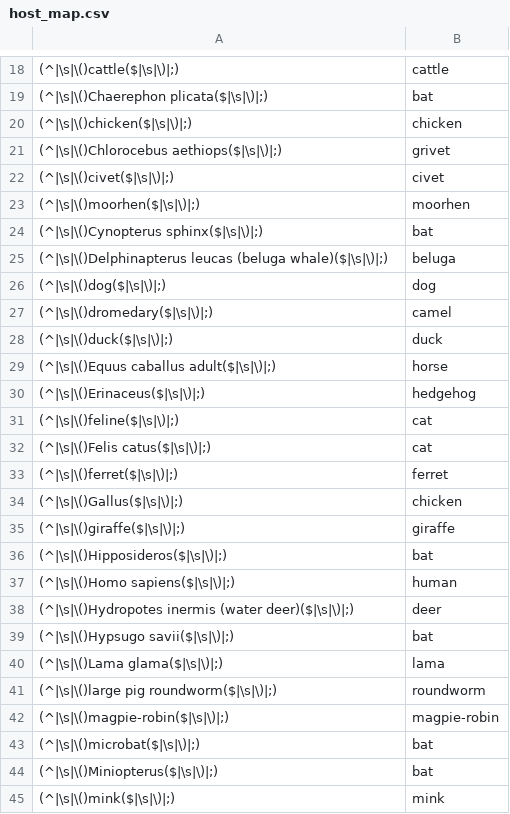
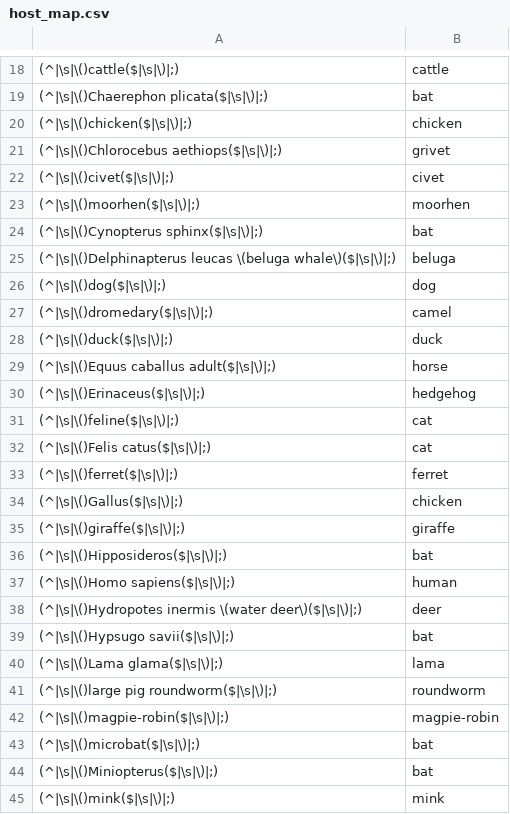
Before and after one commit to v-julia/alignment_of_orfs, a CSV file: host_map.csv, drawn as a sheet; only a part is shown, gaps mark what is left out.

Commit message:
fixed feiled_names. added translation alignment (raw)

```diff
--- a/host_map.csv
+++ b/host_map.csv
@@ -24,3 +24,3 @@
 (^|\s|\()Cynopterus sphinx($|\s|\)|;),bat
-(^|\s|\()Delphinapterus leucas (beluga whale)($|\s|\)|;),beluga
+(^|\s|\()Delphinapterus leucas \(beluga whale\)($|\s|\)|;),beluga
 (^|\s|\()dog($|\s|\)|;),dog
@@ -37,3 +37,3 @@
 (^|\s|\()Homo sapiens($|\s|\)|;),human
-(^|\s|\()Hydropotes inermis (water deer)($|\s|\)|;),deer
+(^|\s|\()Hydropotes inermis \(water deer\)($|\s|\)|;),deer
 (^|\s|\()Hypsugo savii($|\s|\)|;),bat
```
Also changed, not shown: 4 other files.
